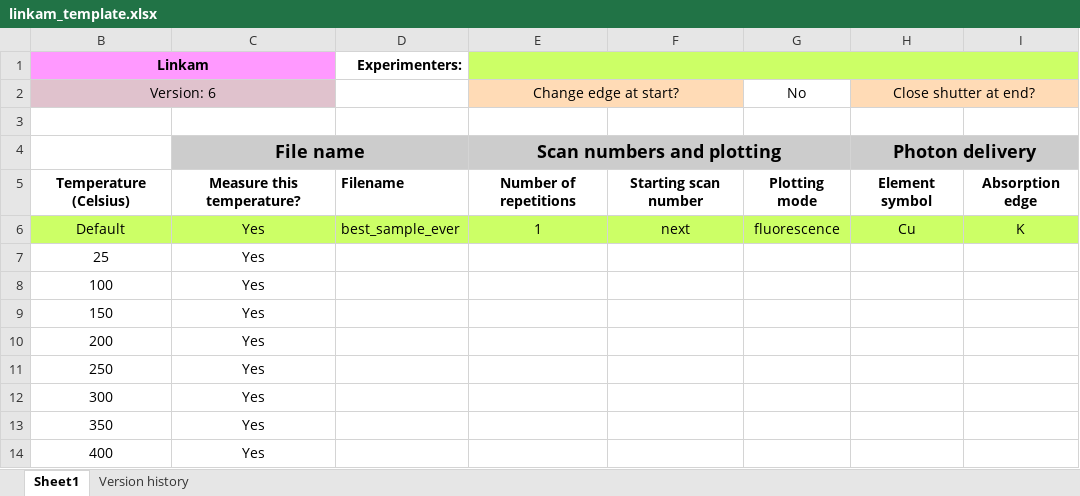
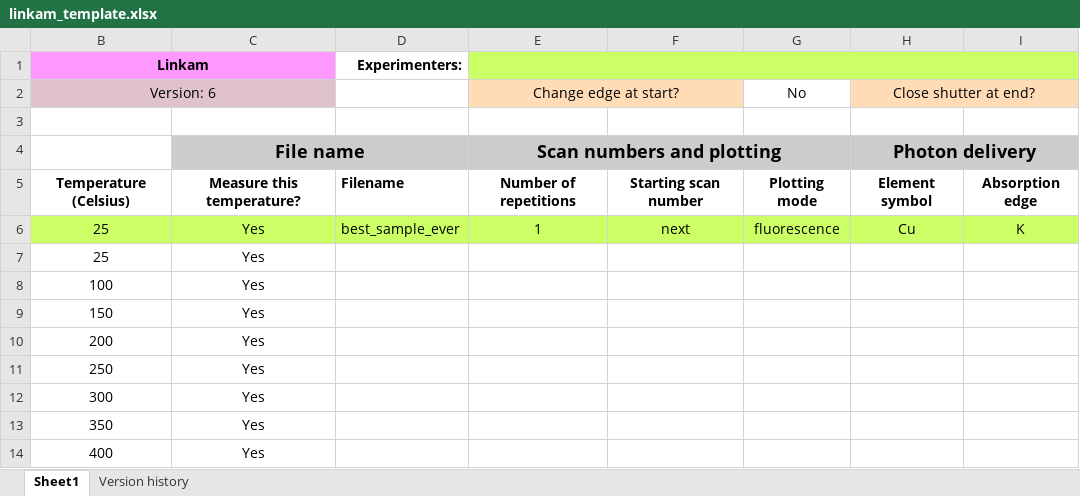
Before and after one commit to NSLS-II-BMM/profile_collection, an Excel workbook: startup/linkam_template.xlsx, sheet Sheet1, drawn as a sheet; only a part is shown; values as stored, in another font and other column widths than the file's, no borders; charts and pictures not drawn; the diff names each change by its address in the sheet, - before the commit and + after, or states it on an @@ line.

```diff
--- a/startup/linkam_template.xlsx (sheet Sheet1)
+++ b/startup/linkam_template.xlsx (sheet Sheet1)
-B6 (Version: 6): Default
+B6 (Version: 6): 25
```
Also changed, not shown: sheet Version history, charts or pictures, startup/wheel_template.xlsx, 13 other files.
